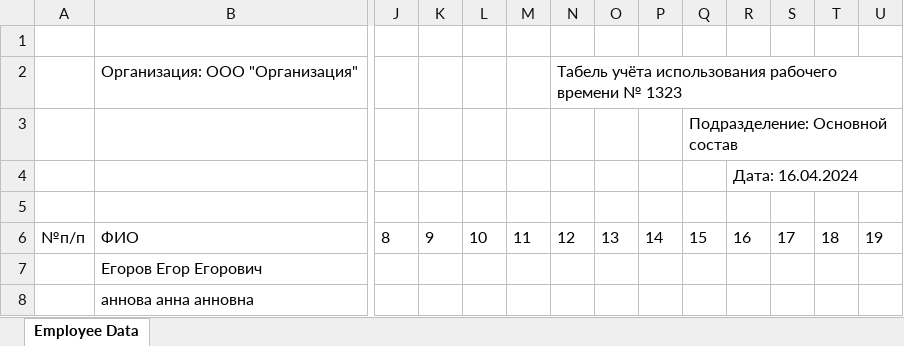
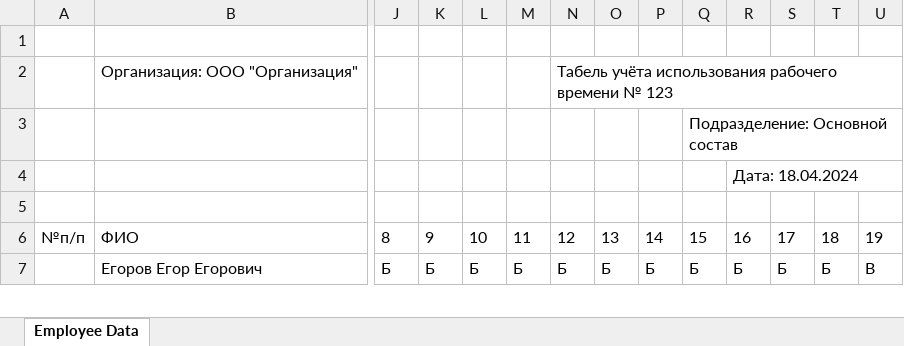
Before and after one commit to daryatihonova/Tabel, an Excel workbook: Tabel.xlsx, sheet Employee Data, drawn as a sheet; only a part is shown, gaps mark what is left out; values as stored, in another font and other column widths than the file's, no borders; removed rows and columns are numbered as before the commit, all else as after; rows hold the shown columns only; the diff covers the shown part only; the diff names each change by its address in the sheet, - before the commit and + after, or states it on an @@ line.

```diff
--- a/Tabel.xlsx (sheet Employee Data)
+++ b/Tabel.xlsx (sheet Employee Data)
-N2: …времени № 1323
+N2: …времени № 123
-R4: Дата: 16.04.2024
+R4: Дата: 18.04.2024
-row 7:  | Егоров Егор Егорович
-row 8:  | аннова анна анновна
+row 7:  | Егоров Егор Егорович | Б | Б | Б | Б | Б | Б | Б | Б | Б | Б | Б | В
```
Also changed, not shown: 1 added row and 6 edited cells elsewhere in this sheet, 2 other files.
